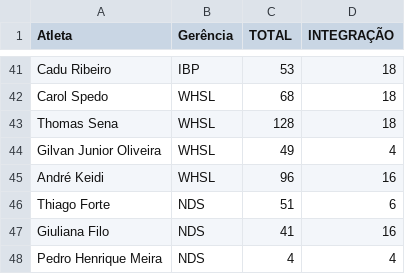
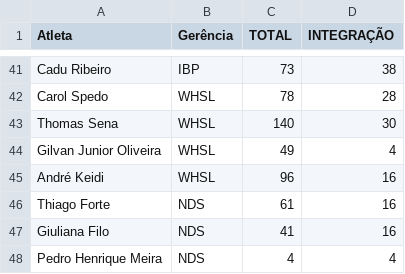
Before and after one commit to BeaFisia/OLIMFISIADAS, a CSV file: tabela-atletas.csv, drawn as a sheet; only a part is shown, gaps mark what is left out; the diff covers the shown part only; the diff names each change by its address in the sheet, - before the commit and + after, or states it on an @@ line.

```diff
--- a/tabela-atletas.csv
+++ b/tabela-atletas.csv
-C41 (TOTAL): 53
+C41 (TOTAL): 73
-D41 (INTEGRAÇÃO): 18
+D41 (INTEGRAÇÃO): 38
-C42 (TOTAL): 68
+C42 (TOTAL): 78
-D42 (INTEGRAÇÃO): 18
+D42 (INTEGRAÇÃO): 28
-C43 (TOTAL): 128
+C43 (TOTAL): 140
-D43 (INTEGRAÇÃO): 18
+D43 (INTEGRAÇÃO): 30
-C46 (TOTAL): 51
+C46 (TOTAL): 61
-D46 (INTEGRAÇÃO): 6
+D46 (INTEGRAÇÃO): 16
```
Also changed, not shown: 2 added rows, 2 removed rows and 50 edited cells elsewhere in this file.
